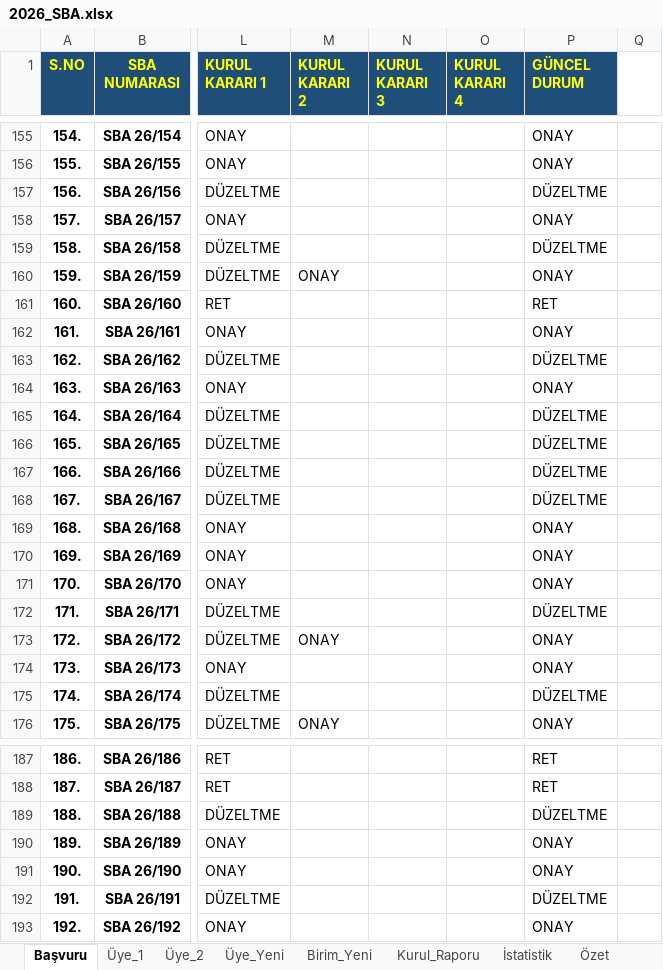
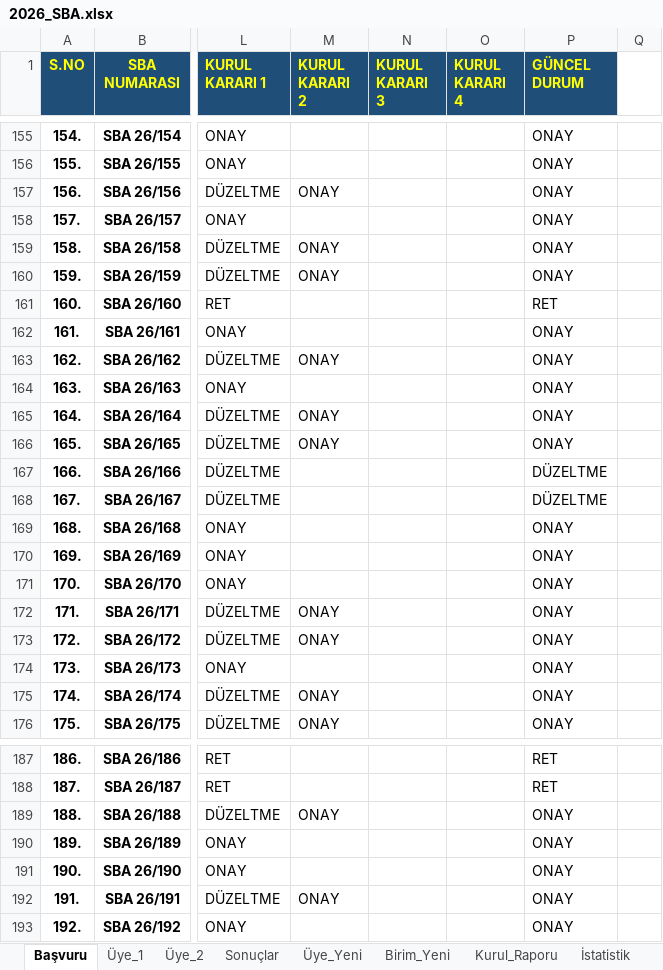
Before and after one commit to MahsuniTurkatar/sba-analiz, an Excel workbook: 2026_SBA.xlsx, sheet Başvuru, drawn as a sheet; only a part is shown, gaps mark what is left out; values as stored, in another font and other column widths than the file's, no borders; conditional formats not drawn; the diff covers the shown part only; the diff names each change by its address in the sheet, - before the commit and + after, or states it on an @@ line.

```diff
--- a/2026_SBA.xlsx (sheet Başvuru)
+++ b/2026_SBA.xlsx (sheet Başvuru)
+sheet tab: Sonuçlar
-M157 (KURUL KARARI 2): (empty)
+M157 (KURUL KARARI 2): ONAY
-P157 (GÜNCEL DURUM): DÜZELTME
+P157 (GÜNCEL DURUM): ONAY
-M159 (KURUL KARARI 2): (empty)
+M159 (KURUL KARARI 2): ONAY
-P159 (GÜNCEL DURUM): DÜZELTME
+P159 (GÜNCEL DURUM): ONAY
-M163 (KURUL KARARI 2): (empty)
+M163 (KURUL KARARI 2): ONAY
-P163 (GÜNCEL DURUM): DÜZELTME
+P163 (GÜNCEL DURUM): ONAY
-M165:M166 (KURUL KARARI 2): (empty)
+M165:M166 (KURUL KARARI 2): ONAY
-P165:P166 (GÜNCEL DURUM): DÜZELTME
+P165:P166 (GÜNCEL DURUM): ONAY
-M172 (KURUL KARARI 2): (empty)
+M172 (KURUL KARARI 2): ONAY
-P172 (GÜNCEL DURUM): DÜZELTME
+P172 (GÜNCEL DURUM): ONAY
-M175 (KURUL KARARI 2): (empty)
+M175 (KURUL KARARI 2): ONAY
-P175 (GÜNCEL DURUM): DÜZELTME
+P175 (GÜNCEL DURUM): ONAY
-M189 (KURUL KARARI 2): (empty)
+M189 (KURUL KARARI 2): ONAY
-P189 (GÜNCEL DURUM): DÜZELTME
+P189 (GÜNCEL DURUM): ONAY
-M192 (KURUL KARARI 2): (empty)
+M192 (KURUL KARARI 2): ONAY
-P192 (GÜNCEL DURUM): DÜZELTME
+P192 (GÜNCEL DURUM): ONAY
```
Also changed, not shown: 12 edited cells elsewhere in this sheet, sheet Üye_1, sheet Üye_2, sheet Kurul_Raporu, sheet İstatistik, sheet Birim_Yeni, sheet Sayılar, 1 more sheet, formulas that keep their value, charts or pictures.
